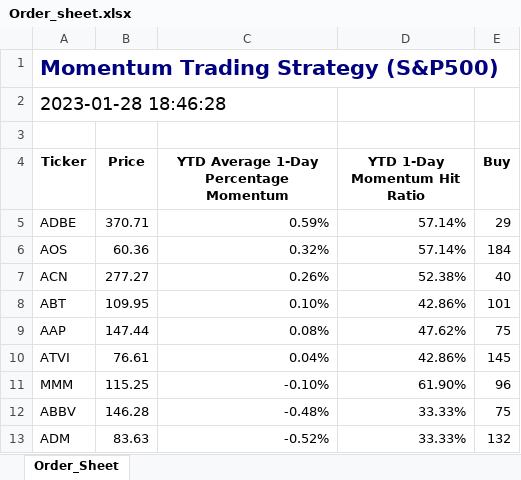
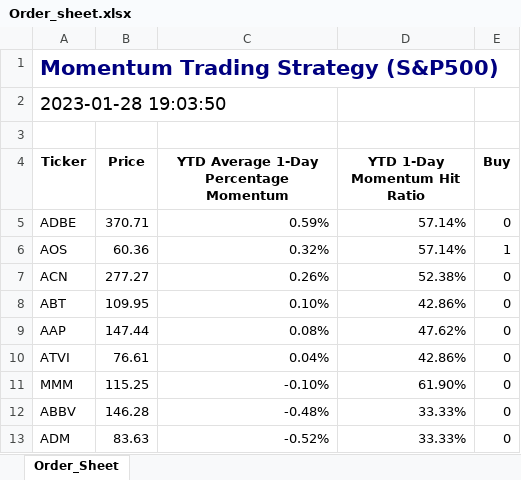
Before and after one commit to kelvinbrinham/Quantitative_Momentum_Investment_Strategy_Tool, an Excel workbook: OUTPUT/Order_sheet.xlsx, sheet Order_Sheet, drawn as a sheet; values as stored, in another font and other column widths than the file's, no borders; the diff names each change by its address in the sheet, - before the commit and + after, or states it on an @@ line.

```diff
--- a/OUTPUT/Order_sheet.xlsx (sheet Order_Sheet)
+++ b/OUTPUT/Order_sheet.xlsx (sheet Order_Sheet)
-A2 (Ticker): 2023-01-28 18:46:28
+A2 (Ticker): 2023-01-28 19:03:50
-E5 (Buy): 29
+E5 (Buy): 0
-E6 (Buy): 184
+E6 (Buy): 1
-E7 (Buy): 40
+E7 (Buy): 0
-E8 (Buy): 101
+E8 (Buy): 0
-E9 (Buy): 75
+E9 (Buy): 0
-E10 (Buy): 145
+E10 (Buy): 0
-E11 (Buy): 96
+E11 (Buy): 0
-E12 (Buy): 75
+E12 (Buy): 0
-E13 (Buy): 132
+E13 (Buy): 0
```
Also changed, not shown: 2 other files.
